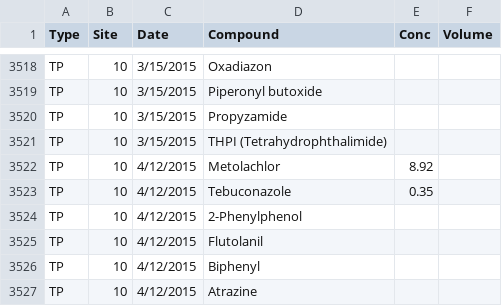
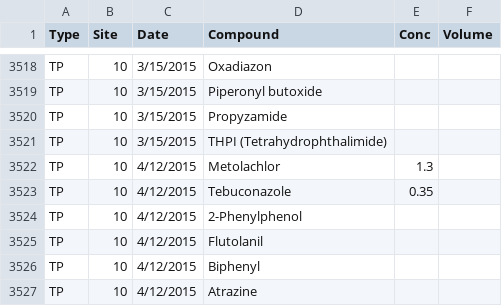
Before and after one commit to amphibian-exeff/glinski_stemflow_chemosphere2018, a CSV file: csv_in/tifton2015.csv, drawn as a sheet; only a part is shown, gaps mark what is left out.

Commit message:
update metolachlor value per Donna

```diff
--- a/csv_in/tifton2015.csv
+++ b/csv_in/tifton2015.csv
@@ -3521,3 +3521,3 @@ TP,10,3/15/2015,Propyzamide,,
 TP,10,3/15/2015,THPI (Tetrahydrophthalimide),,
-TP,10,4/12/2015,Metolachlor,8.92,
+TP,10,4/12/2015,Metolachlor,1.3,
 TP,10,4/12/2015,Tebuconazole,0.35,
```
Also changed, not shown: 1 other file.
